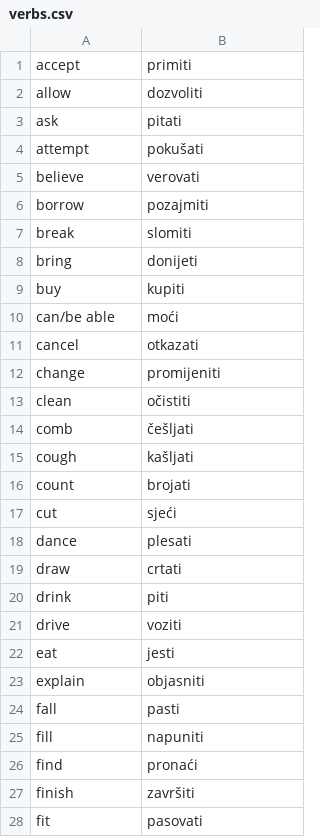
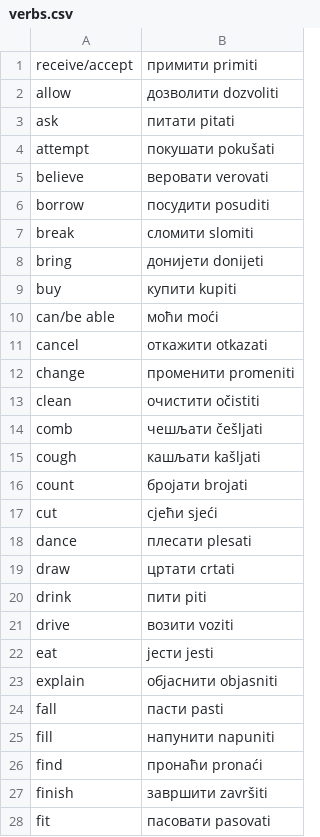
Before and after one commit to tijb/SerboCroat_CrashCourse, a CSV file: csv/verbs.csv, drawn as a sheet; only a part is shown; the diff covers the shown part only.

```diff
--- a/csv/verbs.csv
+++ b/csv/verbs.csv
@@ -1,28 +1,28 @@
-accept,primiti
-allow,dozvoliti
-ask,pitati
-attempt,pokušati
-believe,verovati
-borrow,pozajmiti
-break,slomiti
-bring,donijeti
-buy,kupiti
-can/be able,moći
-cancel,otkazati
-change,promijeniti
-clean,očistiti
-comb,češljati
-cough,kašljati
-count,brojati
-cut,sjeći
-dance,plesati
-draw,crtati
-drink,piti
-drive,voziti
-eat,jesti
-explain,objasniti
-fall,pasti
-fill,napuniti
-find,pronaći
-finish,završiti
-fit,pasovati
+receive/accept,примити primiti
+allow,дозволити dozvoliti
+ask,питати pitati
+attempt,покушати pokušati
+believe,веровати verovati
+borrow,посудити posuditi
+break,сломити slomiti
+bring,донијети donijeti
+buy,купити kupiti
+can/be able,моћи moći
+cancel,откажити otkazati
+change,променити promeniti
+clean,очистити očistiti
+comb,чешљати češljati
+cough,кашљати kašljati
+count,бројати brojati
+cut,сјећи sjeći
+dance,плесати plesati
+draw,цртати crtati
+drink,пити piti
+drive,возити voziti
+eat,јести jesti
+explain,објаснити objasniti
+fall,пасти pasti
+fill,напунити napuniti
+find,пронаћи pronaći
+finish,завршити završiti
+fit,пасовати pasovati
```
Also changed, not shown: 3 added rows, 5 removed rows and 60 edited cells elsewhere in this file, 2 other files.
